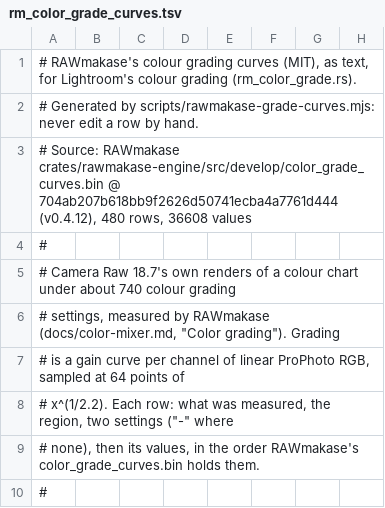
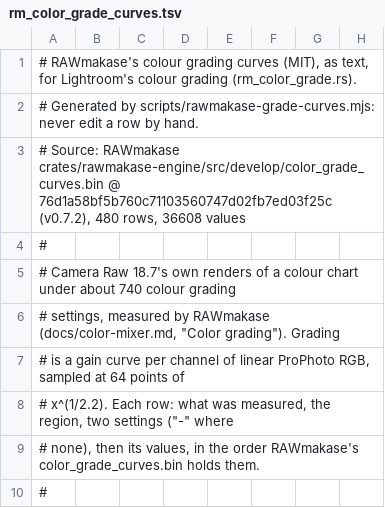
Before and after one commit to akhater/Argentum, a TSV file: src-tauri/engine/src/rm_color_grade_curves.tsv, drawn as a sheet; only a part is shown; the diff names each change by its address in the sheet, - before the commit and + after, or states it on an @@ line.

```diff
--- a/src-tauri/engine/src/rm_color_grade_curves.tsv
+++ b/src-tauri/engine/src/rm_color_grade_curves.tsv
-A3: …crates/rawmakase-engine/src/develop/color_grade_curves.bin @ 704ab207b618bb9f2626d50741ecba4a7761d444 (v0.4.12), 480 rows,…
+A3: …crates/rawmakase-engine/src/develop/color_grade_curves.bin @ 76d1a58bf5b760c71103560747d02fb7ed03f25c (v0.7.2), 480 rows,…
```
Also changed, not shown: src-tauri/engine/src/rm_black_white_chart.tsv, src-tauri/src/mods/adobe_camera_names.tsv, 5 other files.
